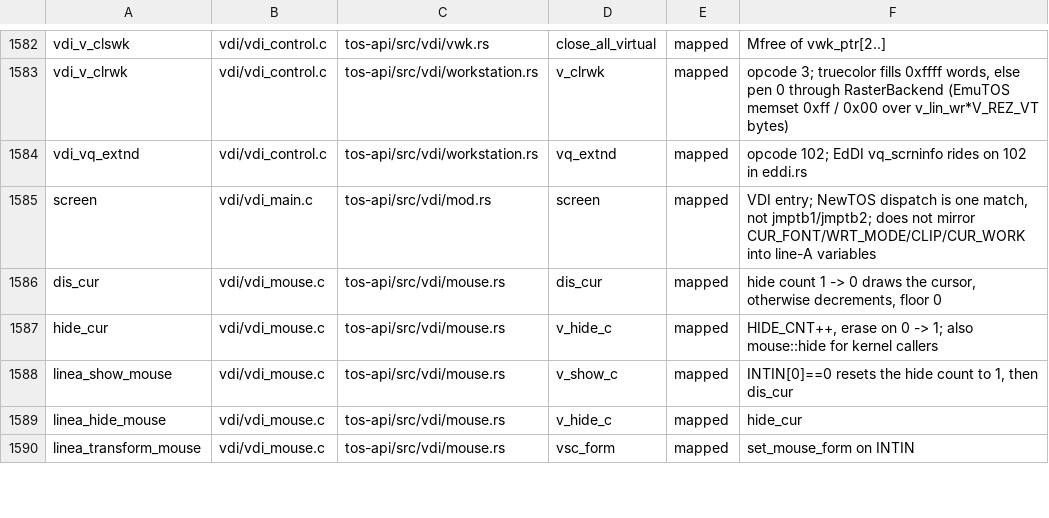
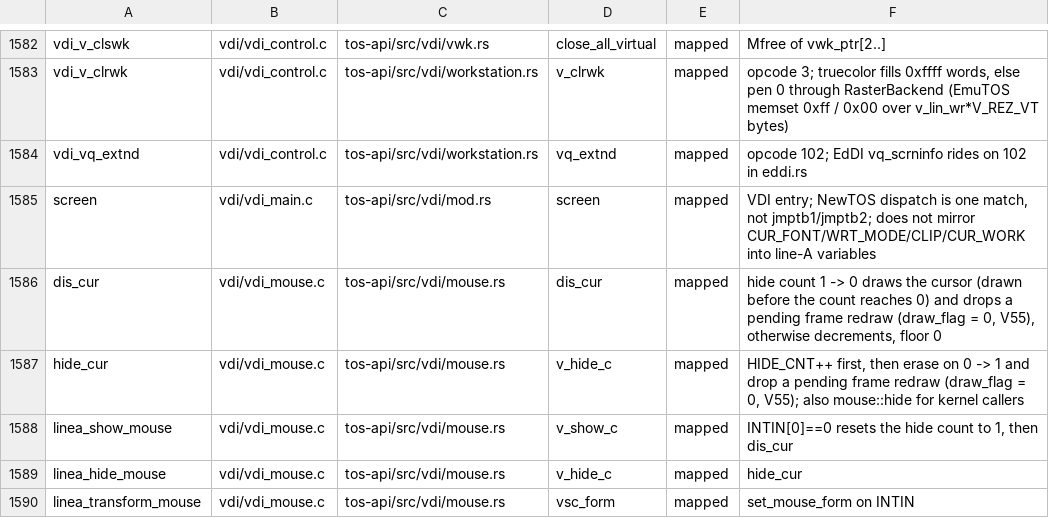
Before and after one commit to tuxie01/NewTOS, a TSV file: docs/analysis/deps/mapping.tsv, drawn as a sheet; only a part is shown, gaps mark what is left out; the diff covers the shown part only.

```diff
--- a/docs/analysis/deps/mapping.tsv
+++ b/docs/analysis/deps/mapping.tsv
@@ -1585,4 +1585,4 @@ vdi_vq_extnd	vdi/vdi_control.c	tos-api/src/vdi/workstation.rs	vq_extnd	mapped	op
 screen	vdi/vdi_main.c	tos-api/src/vdi/mod.rs	screen	mapped	VDI entry; NewTOS dispatch is one match, not jmptb1/jmptb2; does not mirror CUR_FONT/WRT_MODE/CLIP/CUR_WORK into line-A variables
-dis_cur	vdi/vdi_mouse.c	tos-api/src/vdi/mouse.rs	dis_cur	mapped	hide count 1 -> 0 draws the cursor, otherwise decrements, floor 0
-hide_cur	vdi/vdi_mouse.c	tos-api/src/vdi/mouse.rs	v_hide_c	mapped	HIDE_CNT++, erase on 0 -> 1; also mouse::hide for kernel callers
+dis_cur	vdi/vdi_mouse.c	tos-api/src/vdi/mouse.rs	dis_cur	mapped	hide count 1 -> 0 draws the cursor (drawn before the count reaches 0) and drops a pending frame redraw (draw_flag = 0, V55), otherwise decrements, floor 0
+hide_cur	vdi/vdi_mouse.c	tos-api/src/vdi/mouse.rs	v_hide_c	mapped	HIDE_CNT++ first, then erase on 0 -> 1 and drop a pending frame redraw (draw_flag = 0, V55); also mouse::hide for kernel callers
 linea_show_mouse	vdi/vdi_mouse.c	tos-api/src/vdi/mouse.rs	v_show_c	mapped	INTIN[0]==0 resets the hide count to 1, then dis_cur
```
Also changed, not shown: 13 edited cells elsewhere in this file, 25 other files.
